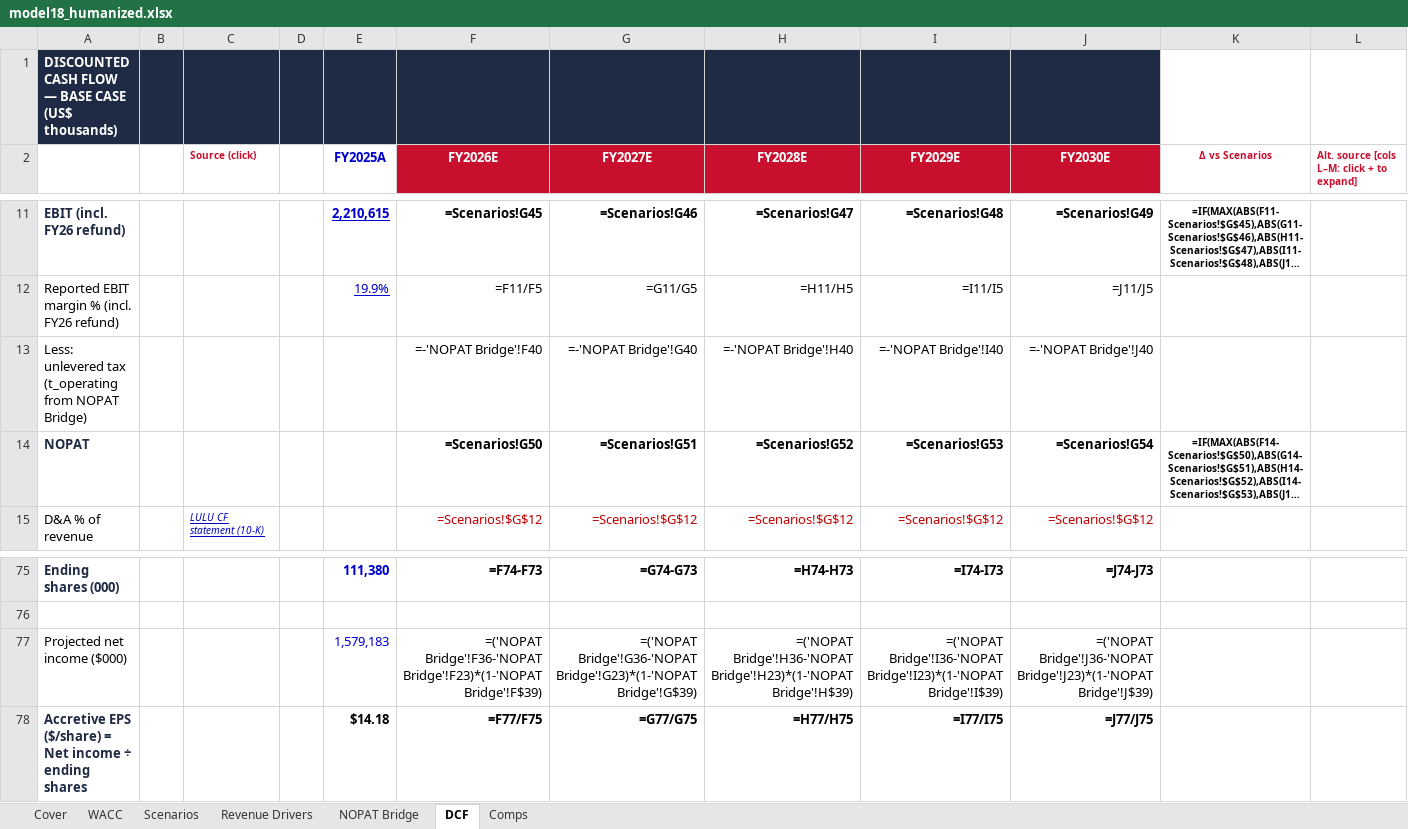
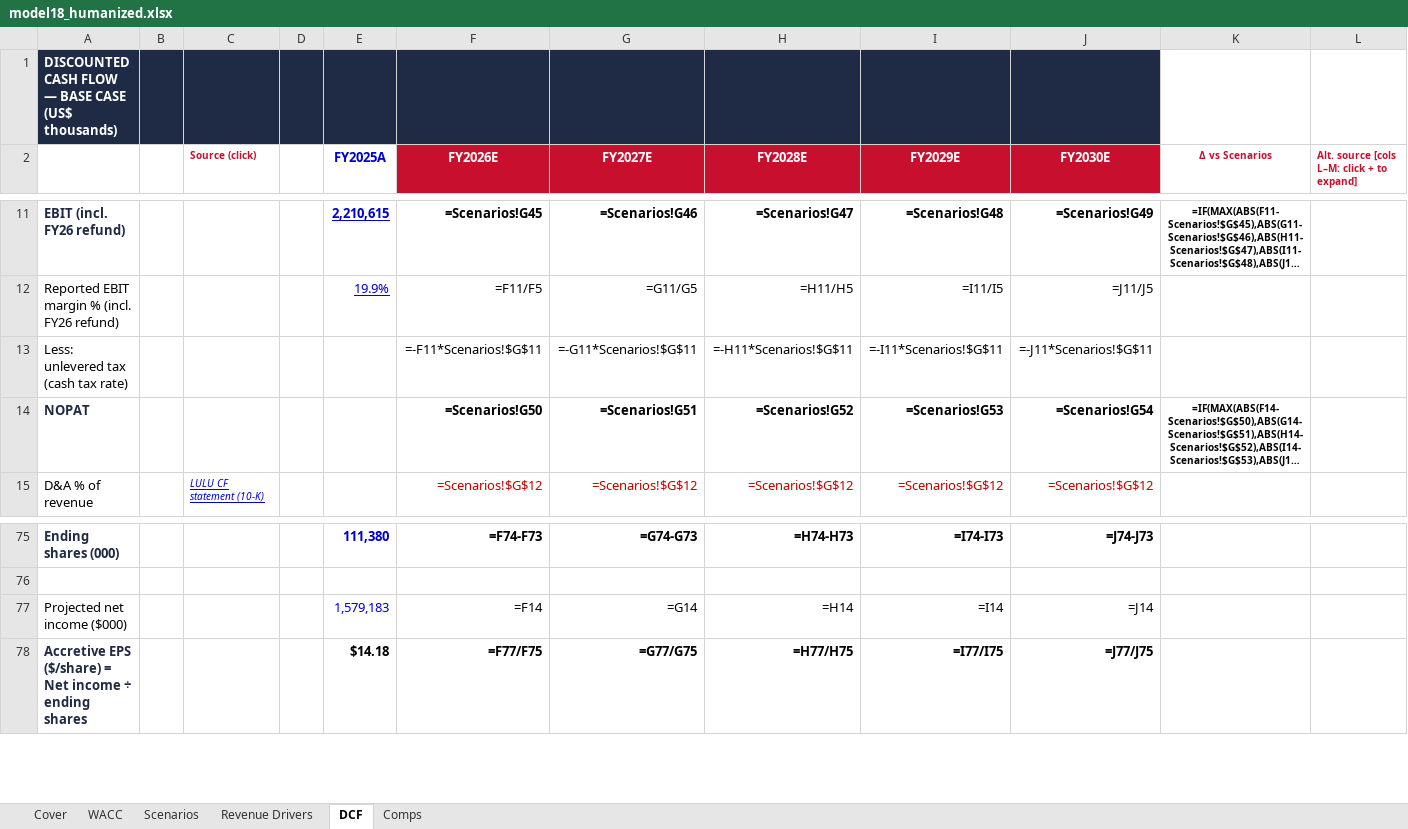
Before and after one commit to vengeanceaiUSC/RM, an Excel workbook: LULU/model18_humanized.xlsx, sheet DCF, drawn as a sheet; only a part is shown, gaps mark what is left out; long unchanged cells end in …; values as stored, in another font and other column widths than the file's, no borders; formulas without a stored value are shown as written; removed rows and columns are numbered as before the commit, all else as after; rows hold the shown columns only; the diff names each change by its address in the sheet, - before the commit and + after, or states it on an @@ line.

```diff
--- a/LULU/model18_humanized.xlsx (sheet DCF)
+++ b/LULU/model18_humanized.xlsx (sheet DCF)
-sheet tab: NOPAT Bridge
-row 13: Less: unlevered tax (t_operating from NOPAT Bridge) |  |  |  |  | =-'NOPAT Bridge'!F40 | =-'NOPAT Bridge'!G40 | =-'NOPAT Bridge'!H40 | =-'NOPAT Bridge'!I40 | =-'NOPAT Bridge'!J40
+row 13: Less: unlevered tax (cash tax rate) |  |  |  |  | =-F11*Scenarios!$G$11 | =-G11*Scenarios!$G$11 | =-H11*Scenarios!$G$11 | =-I11*Scenarios!$G$11 | =-J11*Scenarios!$G$11
-F77 (FY2026E): =('NOPAT Bridge'!F36-'NOPAT Bridge'!F23)*(1-'NOPAT Bridge'!F$39)
+F77 (FY2026E): =F14
-G77 (FY2027E): =('NOPAT Bridge'!G36-'NOPAT Bridge'!G23)*(1-'NOPAT Bridge'!G$39)
+G77 (FY2027E): =G14
-H77 (FY2028E): =('NOPAT Bridge'!H36-'NOPAT Bridge'!H23)*(1-'NOPAT Bridge'!H$39)
+H77 (FY2028E): =H14
-I77 (FY2029E): =('NOPAT Bridge'!I36-'NOPAT Bridge'!I23)*(1-'NOPAT Bridge'!I$39)
+I77 (FY2029E): =I14
-J77 (FY2030E): =('NOPAT Bridge'!J36-'NOPAT Bridge'!J23)*(1-'NOPAT Bridge'!J$39)
+J77 (FY2030E): =J14
```
Also changed, not shown: sheet Scenarios, sheet Cover, LULU/model18_humanized (1).xlsx, LULU/model18_wsp_formulas.xlsx, 2 other files.
